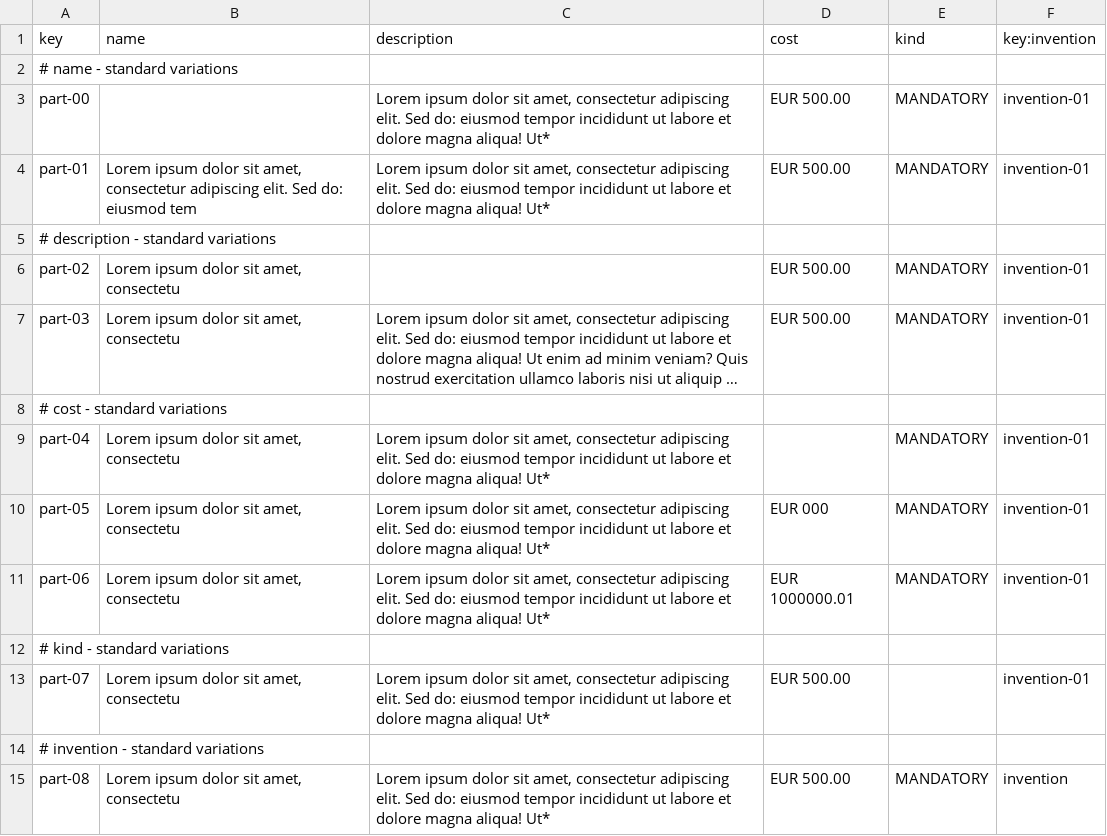
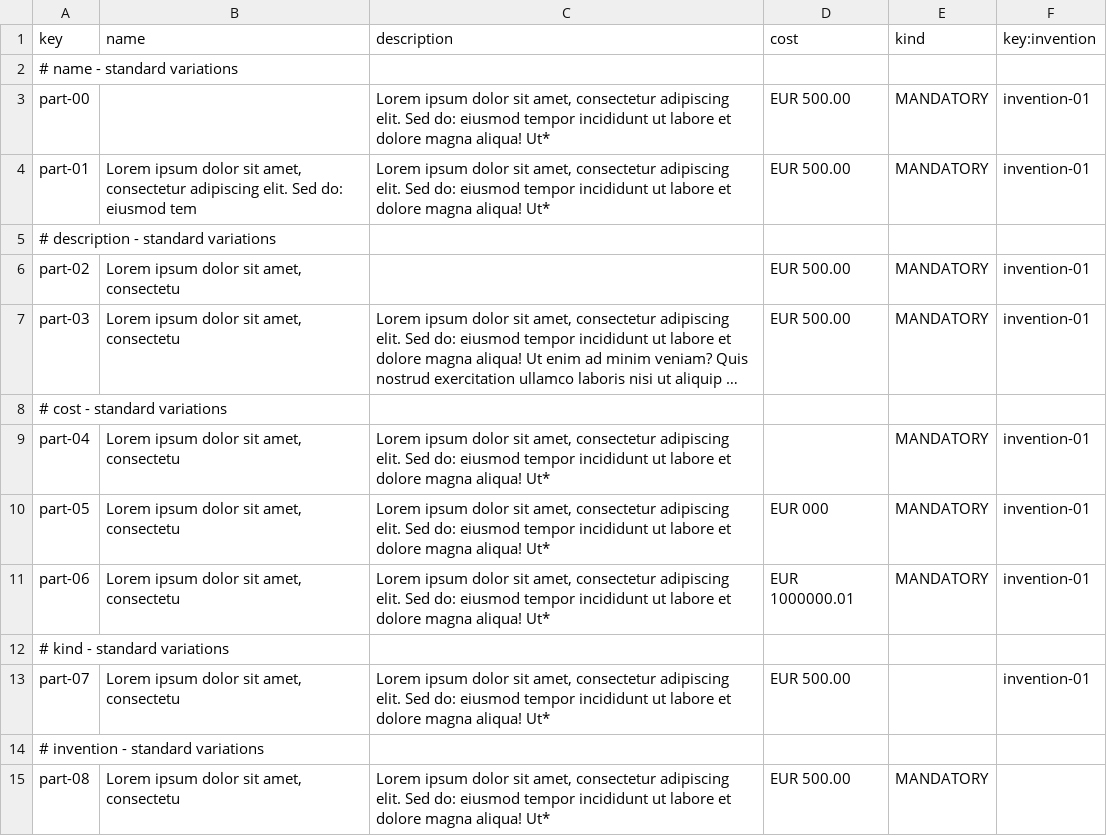
Before and after one commit to Acme-Starters-G062/Acme-Starters-C, a CSV file: src/main/resources/WEB-INF/data/errata/batch-01/part.csv, drawn as a sheet; long unchanged cells end in ….

```diff
--- a/src/main/resources/WEB-INF/data/errata/batch-01/part.csv
+++ b/src/main/resources/WEB-INF/data/errata/batch-01/part.csv
@@ -14,2 +14,2 @@ part-07,"Lorem ipsum dolor sit amet, consectetu","Lorem ipsum dolor sit amet, co
 # invention - standard variations
-part-08,"Lorem ipsum dolor sit amet, consectetu","Lorem ipsum dolor sit amet, consectetur adipiscing elit. Sed do: eiusmod tempor incididunt ut labore et dolore magna aliqua! Ut*",EUR 500.00,MANDATORY,invention
+part-08,"Lorem ipsum dolor sit amet, consectetu","Lorem ipsum dolor sit amet, consectetur adipiscing elit. Sed do: eiusmod tempor incididunt ut labore et dolore magna aliqua! Ut*",EUR 500.00,MANDATORY,
```
Also changed, not shown: src/main/resources/WEB-INF/data/errata/batch-01/inventor.csv, 1 other file.
